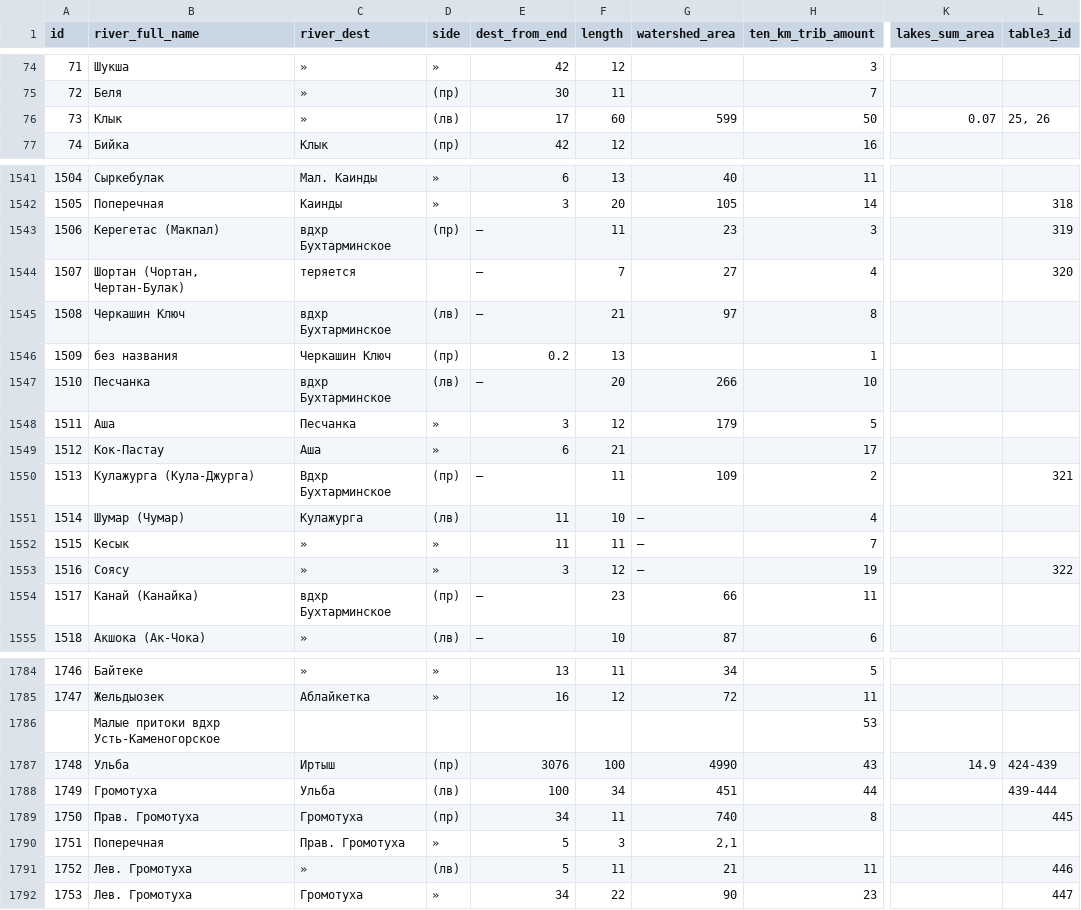
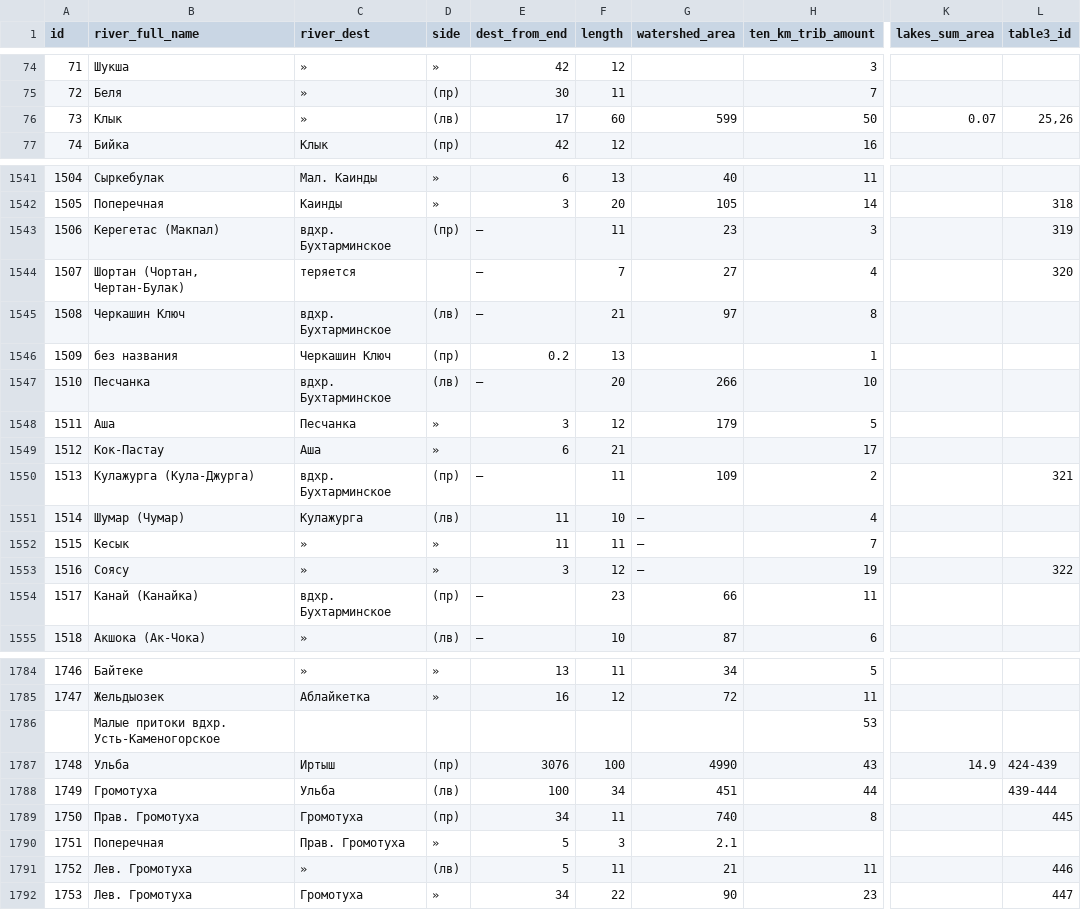
Before and after one commit to vitalyisaev2/river-orders, a CSV file: data/example.long.csv, drawn as a sheet; only a part is shown, gaps mark what is left out; the diff covers the shown part only; the diff names each change by its address in the sheet, - before the commit and + after, or states it on an @@ line.

```diff
--- a/data/example.long.csv
+++ b/data/example.long.csv
-L76 (table3_id): 25, 26
+L76 (table3_id): 25,26
-C1543 (river_dest): вдхр Бухтарминское
+C1543 (river_dest): вдхр. Бухтарминское
-C1545 (river_dest): вдхр Бухтарминское
+C1545 (river_dest): вдхр. Бухтарминское
-C1547 (river_dest): вдхр Бухтарминское
+C1547 (river_dest): вдхр. Бухтарминское
-C1550 (river_dest): Вдхр Бухтарминское
+C1550 (river_dest): вдхр. Бухтарминское
-C1554 (river_dest): вдхр Бухтарминское
+C1554 (river_dest): вдхр. Бухтарминское
-B1786 (river_full_name): Малые притоки вдхр Усть-Каменогорское
+B1786 (river_full_name): Малые притоки вдхр. Усть-Каменогорское
-G1790 (watershed_area): 2,1
+G1790 (watershed_area): 2.1
```
Also changed, not shown: 1 added row, 1 removed row and 30 edited cells elsewhere in this file, 5 other files.
